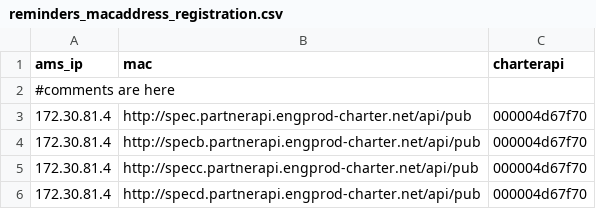
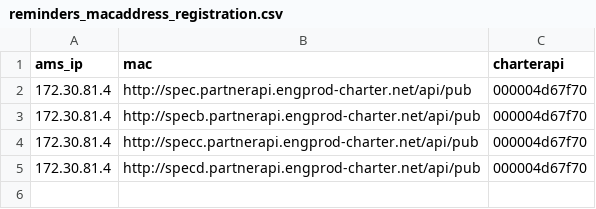
Before and after one commit to kirgent/Performance, a CSV file: src/main/resources/reminders_macaddress_registration.csv, drawn as a sheet.

```diff
--- a/src/main/resources/reminders_macaddress_registration.csv
+++ b/src/main/resources/reminders_macaddress_registration.csv
@@ -1,3 +1,2 @@
 ams_ip,mac,charterapi
-#comments are here
 "172.30.81.4","http://spec.partnerapi.engprod-charter.net/api/pub","000004d67f70"
```
Also changed, not shown: 24 other files.
